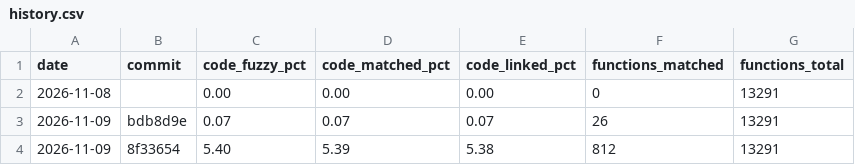
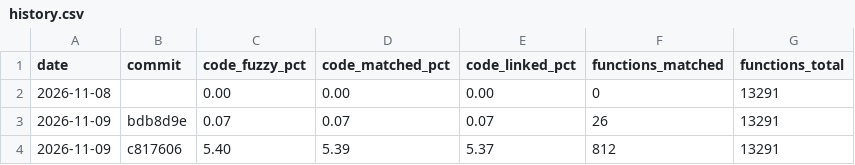
Before and after one commit to YggdrasziI/dqmj2-decomp, a CSV file: progress/jpn/history.csv, drawn as a sheet.

Commit message:
Keep GX_SetBankForSubBG's unit not complete: it differs under wibo
mwccarm 2.0/sp2p2 under wibo (CI) builds the switch tree of the inlined GX_VRAMCNT_SetSubBG_ around another pivot and the function is 8 bytes shorter; on Windows it matches. The unit links the original bytes until a source form builds the same on both.

```diff
--- a/progress/jpn/history.csv
+++ b/progress/jpn/history.csv
@@ -3,2 +3,2 @@ date,commit,code_fuzzy_pct,code_matched_pct,code_linked_pct,functions_matched,fu
 2026-11-09,bdb8d9e,0.07,0.07,0.07,26,13291
-2026-11-09,8f33654,5.40,5.39,5.38,812,13291
+2026-11-09,c817606,5.40,5.39,5.37,812,13291
```
Also changed, not shown: 8 other files.
